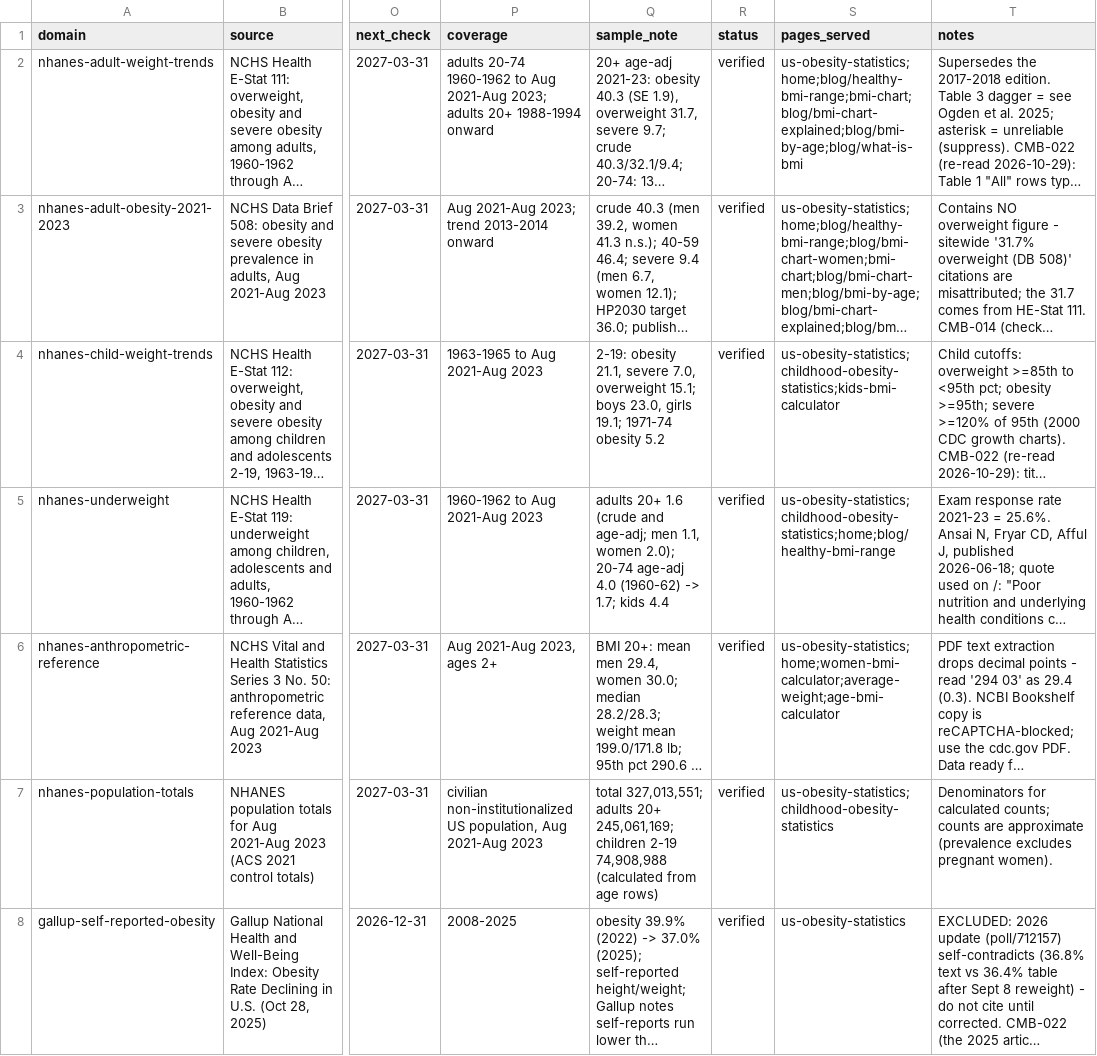
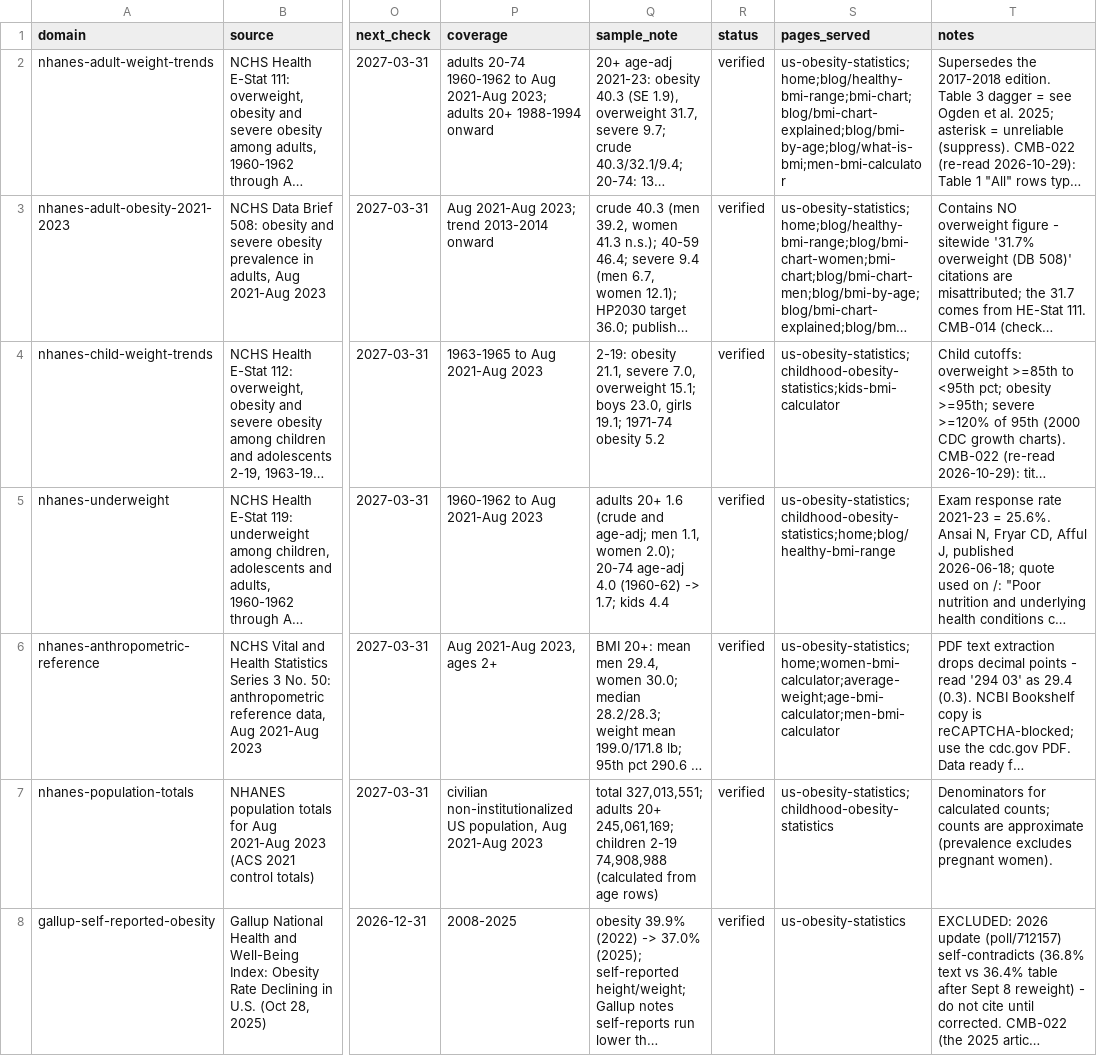
Before and after one commit to Mapstor/calculatemybmi, a CSV file: research/data-sources.csv, drawn as a sheet; only a part is shown, gaps mark what is left out; long unchanged cells end in …; the diff covers the shown part only; the diff names each change by its address in the sheet, - before the commit and + after, or states it on an @@ line.

```diff
--- a/research/data-sources.csv
+++ b/research/data-sources.csv
-S2 (pages_served): us-obesity-statistics;home;blog/healthy-bmi-range;bmi-chart;blog/bmi-chart-explained;blog/bmi-by-age;blog/what-is-bmi
+S2 (pages_served): us-obesity-statistics;home;blog/healthy-bmi-range;bmi-chart;blog/bmi-chart-explained;blog/bmi-by-age;blog/what-is-bmi;men-bmi-calculator
-S6 (pages_served): us-obesity-statistics;home;women-bmi-calculator;average-weight;age-bmi-calculator
+S6 (pages_served): us-obesity-statistics;home;women-bmi-calculator;average-weight;age-bmi-calculator;men-bmi-calculator
```
Also changed, not shown: 10 edited cells elsewhere in this file, research/page-map.csv, research/page-scores.csv, 7 other files.
